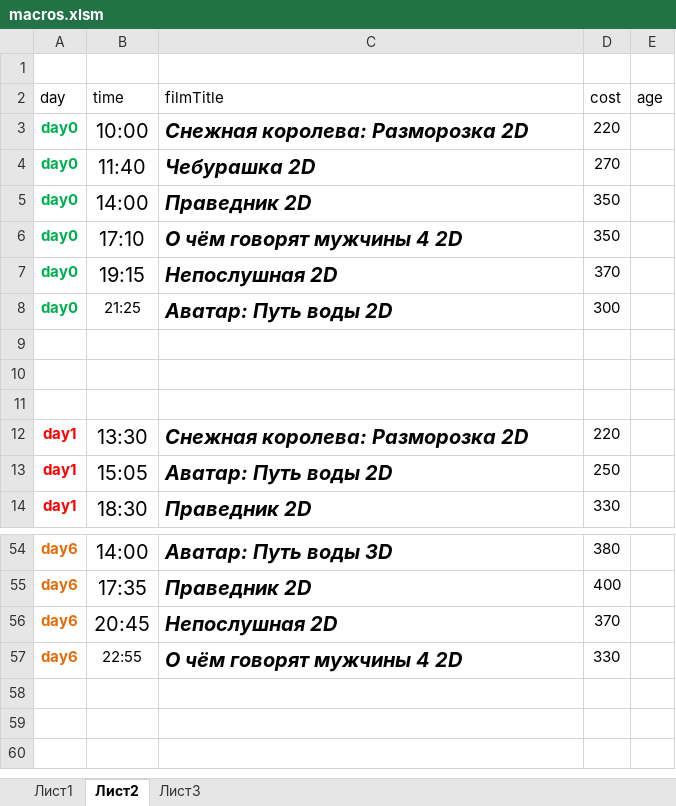
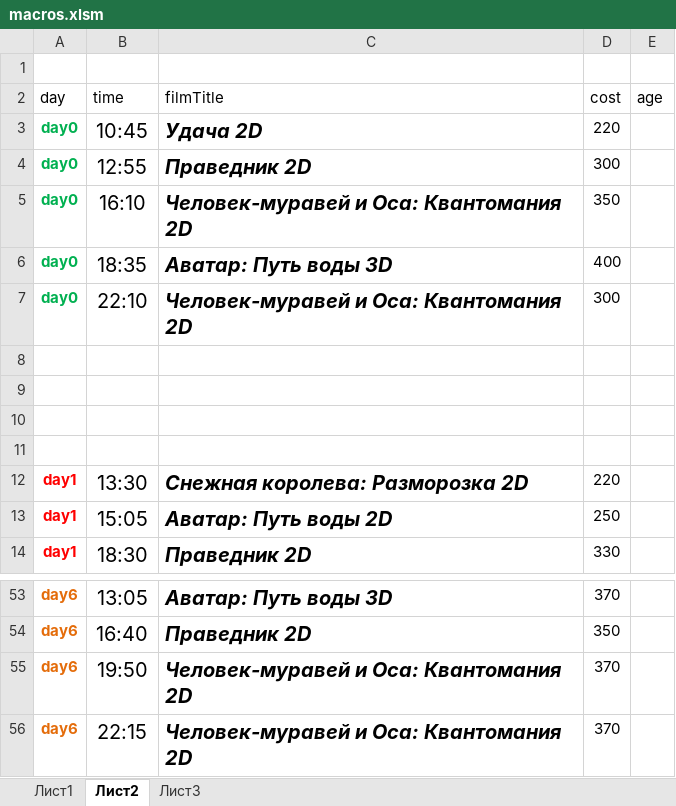
Before and after one commit to eg-bond/ReactSovremennic, an Excel workbook: ExternalScripts/Excel/macros.xlsm, sheet Лист2, drawn as a sheet; only a part is shown, gaps mark what is left out; values as stored, in another font and other column widths than the file's, no borders; removed rows and columns are numbered as before the commit, all else as after; the diff covers the shown part only; the diff names each change by its address in the sheet, - before the commit and + after, or states it on an @@ line.

```diff
--- a/ExternalScripts/Excel/macros.xlsm (sheet Лист2)
+++ b/ExternalScripts/Excel/macros.xlsm (sheet Лист2)
-B3 (time): 10:00
+B3 (time): 10:45
-C3 (filmTitle): Снежная королева: Разморозка 2D
+C3 (filmTitle): Удача 2D
-row 4: day0 | 11:40 | Чебурашка 2D | 270
-B4 (time): 14:00
+B4 (time): 12:55
-D4 (cost): 350
+D4 (cost): 300
-B5 (time): 17:10
+B5 (time): 16:10
-C5 (filmTitle): О чём говорят мужчины 4 2D
+C5 (filmTitle): Человек-муравей и Оса: Квантомания 2D
-B6 (time): 19:15
+B6 (time): 18:35
-C6 (filmTitle): Непослушная 2D
+C6 (filmTitle): Аватар: Путь воды 3D
-D6 (cost): 370
+D6 (cost): 400
-B7 (time): 21:25
+B7 (time): 22:10
@@ B7 text size: larger @@
-C7 (filmTitle): Аватар: Путь воды 2D
+C7 (filmTitle): Человек-муравей и Оса: Квантомания 2D
+row 8: (empty)
-B53 (time): 14:00
+B53 (time): 13:05
-D53 (cost): 380
+D53 (cost): 370
-B54 (time): 17:35
+B54 (time): 16:40
-D54 (cost): 400
+D54 (cost): 350
-B55 (time): 20:45
+B55 (time): 19:50
-C55 (filmTitle): Непослушная 2D
+C55 (filmTitle): Человек-муравей и Оса: Квантомания 2D
-B56 (time): 22:55
+B56 (time): 22:15
@@ B56 text size: larger @@
-C56 (filmTitle): О чём говорят мужчины 4 2D
+C56 (filmTitle): Человек-муравей и Оса: Квантомания 2D
-D56 (cost): 330
+D56 (cost): 370
```
Also changed, not shown: 5 added rows, 6 removed rows, 19 edited cells and cell formats elsewhere in this sheet, sheet Лист1, 6 other files.
